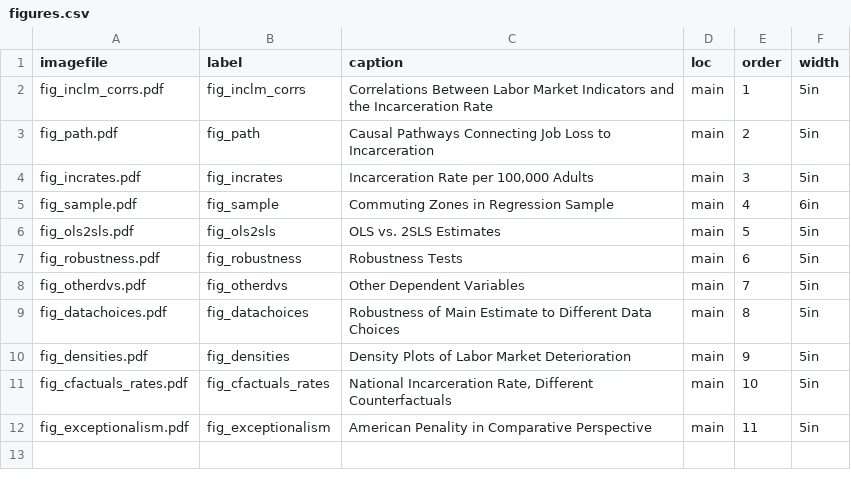
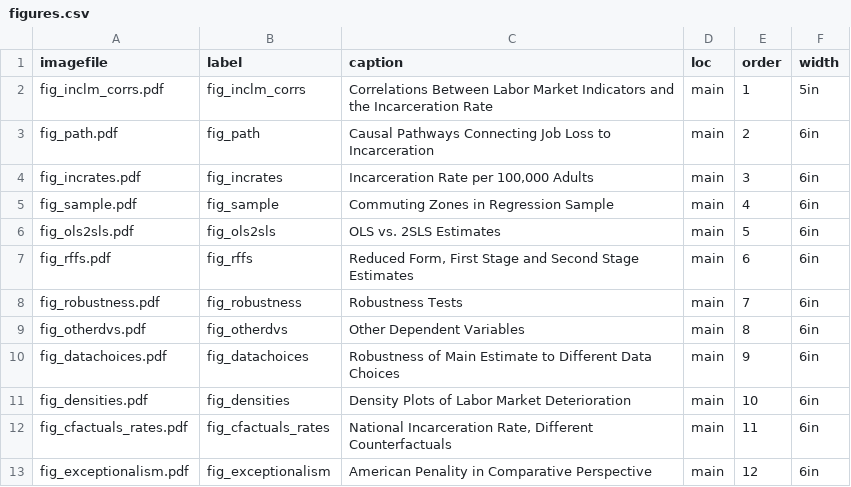
Before and after one commit to ausmani23/chinashock, a CSV file: meta/figures.csv, drawn as a sheet.

```diff
--- a/meta/figures.csv
+++ b/meta/figures.csv
@@ -2,11 +2,12 @@ imagefile,label,caption,loc,order,width
 fig_inclm_corrs.pdf,fig_inclm_corrs,Correlations Between Labor Market Indicators and the Incarceration Rate,main,1,5in
-fig_path.pdf,fig_path,Causal Pathways Connecting Job Loss to Incarceration,main,2,5in
-fig_incrates.pdf,fig_incrates,"Incarceration Rate per 100,000 Adults",main,3,5in
+fig_path.pdf,fig_path,Causal Pathways Connecting Job Loss to Incarceration,main,2,6in
+fig_incrates.pdf,fig_incrates,"Incarceration Rate per 100,000 Adults",main,3,6in
 fig_sample.pdf,fig_sample,Commuting Zones in Regression Sample,main,4,6in
-fig_ols2sls.pdf,fig_ols2sls,OLS vs. 2SLS Estimates,main,5,5in
-fig_robustness.pdf,fig_robustness,Robustness Tests,main,6,5in
-fig_otherdvs.pdf,fig_otherdvs,Other Dependent Variables,main,7,5in
-fig_datachoices.pdf,fig_datachoices,Robustness of Main Estimate to Different Data Choices,main,8,5in
-fig_densities.pdf,fig_densities,Density Plots of Labor Market Deterioration,main,9,5in
-fig_cfactuals_rates.pdf,fig_cfactuals_rates,"National Incarceration Rate, Different Counterfactuals",main,10,5in
-fig_exceptionalism.pdf,fig_exceptionalism,American Penality in Comparative Perspective,main,11,5in
+fig_ols2sls.pdf,fig_ols2sls,OLS vs. 2SLS Estimates,main,5,6in
+fig_rffs.pdf,fig_rffs,"Reduced Form, First Stage and Second Stage Estimates",main,6,6in
+fig_robustness.pdf,fig_robustness,Robustness Tests,main,7,6in
+fig_otherdvs.pdf,fig_otherdvs,Other Dependent Variables,main,8,6in
+fig_datachoices.pdf,fig_datachoices,Robustness of Main Estimate to Different Data Choices,main,9,6in
+fig_densities.pdf,fig_densities,Density Plots of Labor Market Deterioration,main,10,6in
+fig_cfactuals_rates.pdf,fig_cfactuals_rates,"National Incarceration Rate, Different Counterfactuals",main,11,6in
+fig_exceptionalism.pdf,fig_exceptionalism,American Penality in Comparative Perspective,main,12,6in
```
Also changed, not shown: 7 other files.
